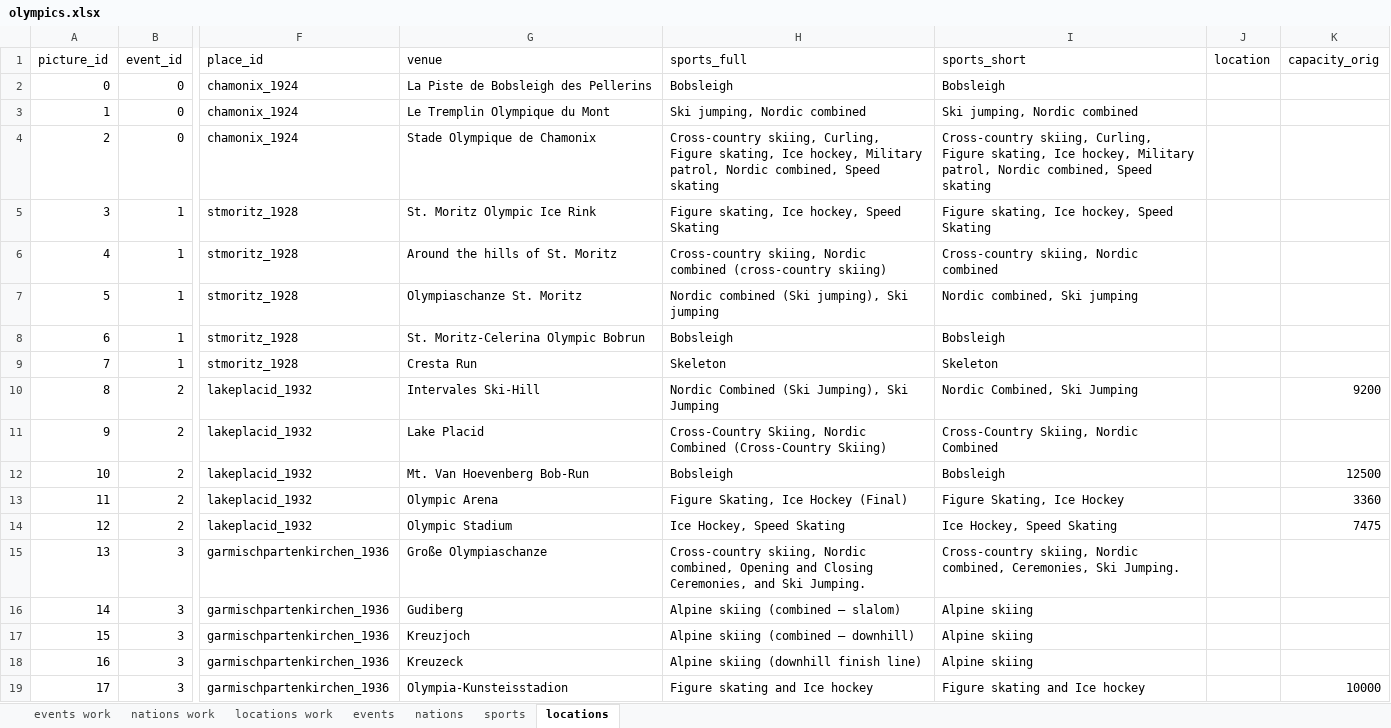
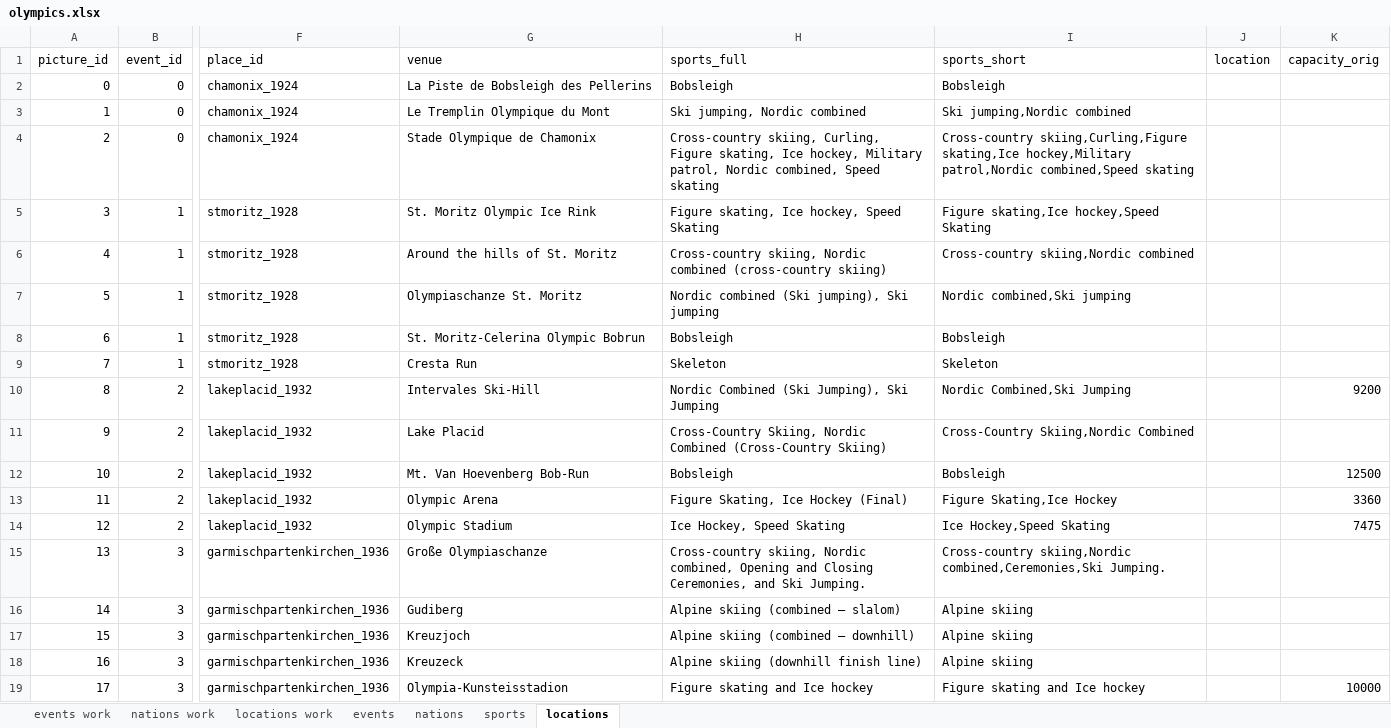
Before and after one commit to larsvers/winter-olympics, an Excel workbook: data/olympics.xlsx, sheet locations, drawn as a sheet; only a part is shown, gaps mark what is left out; values as stored, in another font and other column widths than the file's, no borders; the diff covers the shown part only; the diff names each change by its address in the sheet, - before the commit and + after, or states it on an @@ line.

Commit message:
Map: location style and design

```diff
--- a/data/olympics.xlsx (sheet locations)
+++ b/data/olympics.xlsx (sheet locations)
-I3 (sports_short): Ski jumping, Nordic combined
+I3 (sports_short): Ski jumping,Nordic combined
-I4 (sports_short): Cross-country skiing, Curling, Figure skating, Ice hockey, Military patrol, Nordic combined, Speed skating
+I4 (sports_short): Cross-country skiing,Curling,Figure skating,Ice hockey,Military patrol,Nordic combined,Speed skating
-I5 (sports_short): Figure skating, Ice hockey, Speed Skating
+I5 (sports_short): Figure skating,Ice hockey,Speed Skating
-I6 (sports_short): Cross-country skiing, Nordic combined
+I6 (sports_short): Cross-country skiing,Nordic combined
-I7 (sports_short): Nordic combined, Ski jumping
+I7 (sports_short): Nordic combined,Ski jumping
-I10 (sports_short): Nordic Combined, Ski Jumping
+I10 (sports_short): Nordic Combined,Ski Jumping
-I11 (sports_short): Cross-Country Skiing, Nordic Combined
+I11 (sports_short): Cross-Country Skiing,Nordic Combined
-I13 (sports_short): Figure Skating, Ice Hockey
+I13 (sports_short): Figure Skating,Ice Hockey
-I14 (sports_short): Ice Hockey, Speed Skating
+I14 (sports_short): Ice Hockey,Speed Skating
-I15 (sports_short): Cross-country skiing, Nordic combined, Ceremonies, Ski Jumping.
+I15 (sports_short): Cross-country skiing,Nordic combined,Ceremonies,Ski Jumping.
```
Also changed, not shown: 79 edited cells elsewhere in this sheet, 3 other files.
